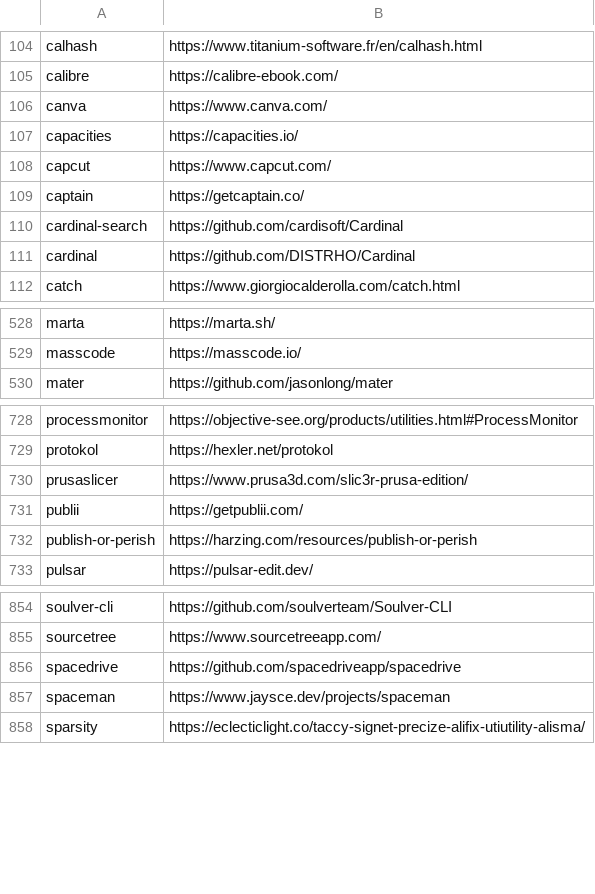
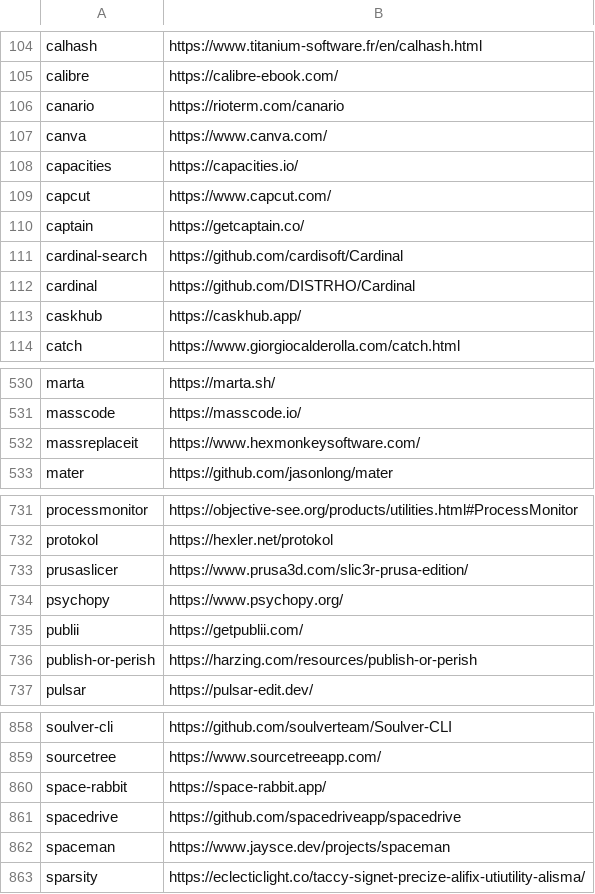
Before and after one commit to tinhkyaw/tinhkyaw, a CSV file: lists/casks.csv, drawn as a sheet; only a part is shown, gaps mark what is left out; the diff covers the shown part only; the diff names each change by its address in the sheet, - before the commit and + after, or states it on an @@ line.

```diff
--- a/lists/casks.csv
+++ b/lists/casks.csv
+row 106: canario | https://rioterm.com/canario
+row 113: caskhub | https://caskhub.app/
+row 532: massreplaceit | https://www.hexmonkeysoftware.com/
+row 734: psychopy | https://www.psychopy.org/
+row 860: space-rabbit | https://space-rabbit.app/
```
Also changed, not shown: 1 added row and 1 edited cell elsewhere in this file, lists/casks_i.csv, lists/casks_p.csv, 3 other files.
